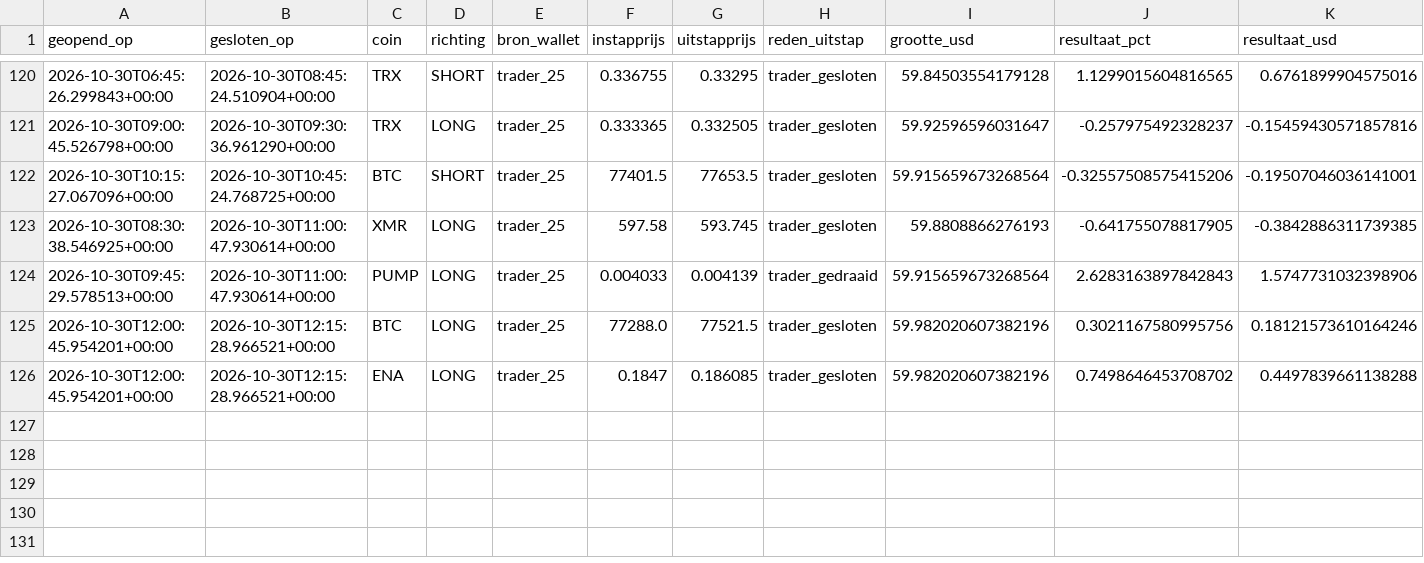
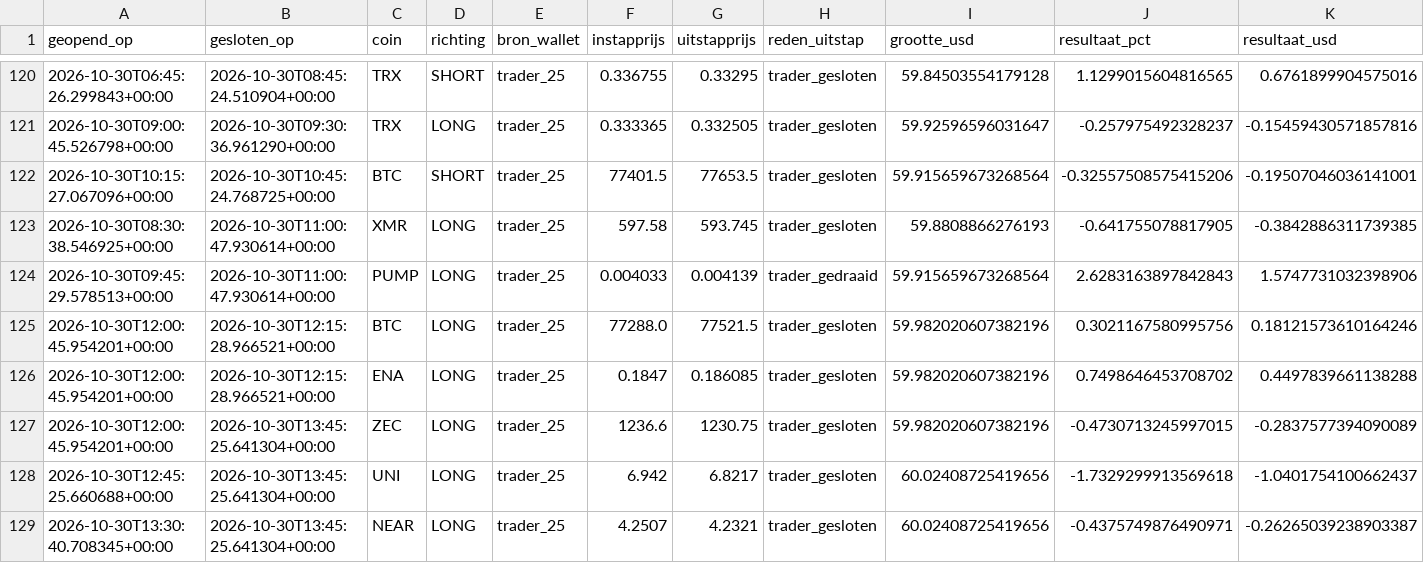
Before and after one commit to wave25031/copytrack, a CSV file: copytrack_voor_github/output/paper_trades_log.csv, drawn as a sheet; only a part is shown, gaps mark what is left out; rows hold the shown columns only; the diff names each change by its address in the sheet, - before the commit and + after, or states it on an @@ line.

```diff
--- a/copytrack_voor_github/output/paper_trades_log.csv
+++ b/copytrack_voor_github/output/paper_trades_log.csv
+row 127: 2026-10-30T12:00:45.954201+00:00 | 2026-10-30T13:45:25.641304+00:00 | ZEC | LONG | trader_25 | 1236.6 | 1230.75 | trader_gesloten | 59.982020607382196 | -0.4730713245997015 | -0.2837577394090089
+row 128: 2026-10-30T12:45:25.660688+00:00 | 2026-10-30T13:45:25.641304+00:00 | UNI | LONG | trader_25 | 6.942 | 6.8217 | trader_gesloten | 60.02408725419656 | -1.7329299913569618 | -1.0401754100662437
+row 129: 2026-10-30T13:30:40.708345+00:00 | 2026-10-30T13:45:25.641304+00:00 | NEAR | LONG | trader_25 | 4.2507 | 4.2321 | trader_gesloten | 60.02408725419656 | -0.4375749876490971 | -0.26265039238903387
```
Also changed, not shown: copytrack_voor_github/output/signals_log.csv, 2 other files.
